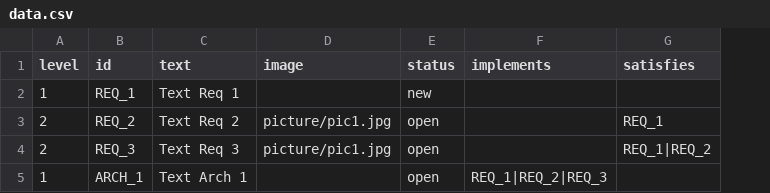
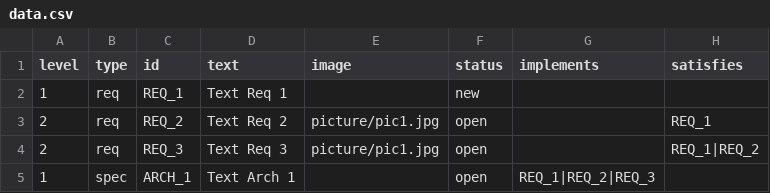
Before and after one commit to useblocks/SPLed, a CSV file: doc/ubconnect/csv/data.csv, drawn as a sheet; the diff names each change by its address in the sheet, - before the commit and + after, or states it on an @@ line.

Commit message:
feat: add CSV data import configuration and JSON schema for requirements

```diff
--- a/doc/ubconnect/csv/data.csv
+++ b/doc/ubconnect/csv/data.csv
+column B (type), rows 2-5: req | req | req | spec
```
Also changed, not shown: 2 other files.
